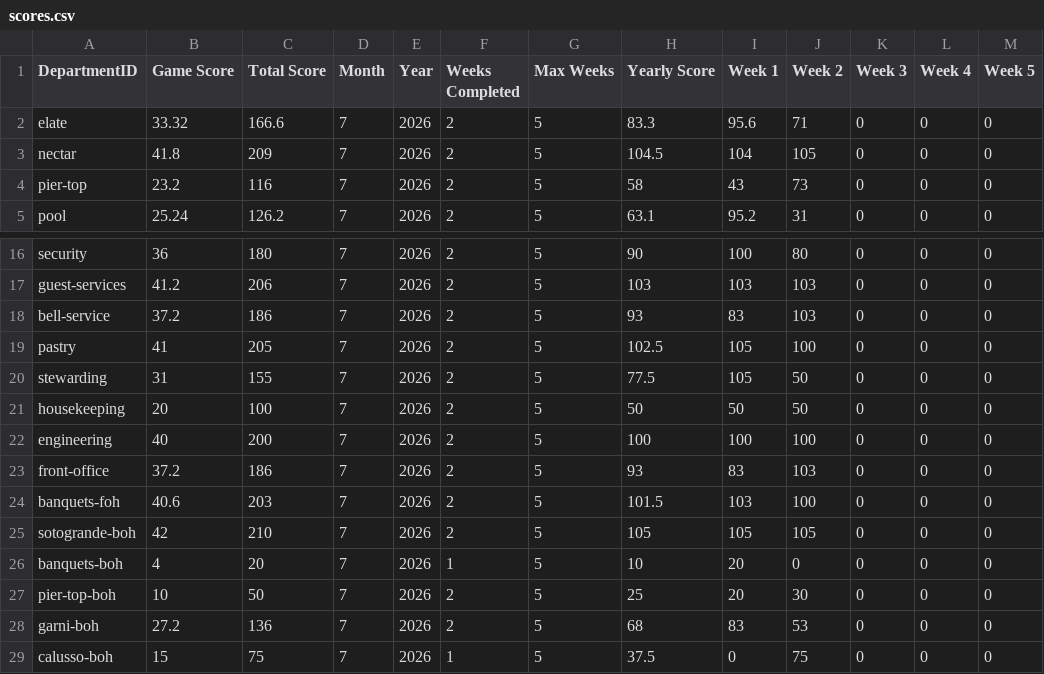
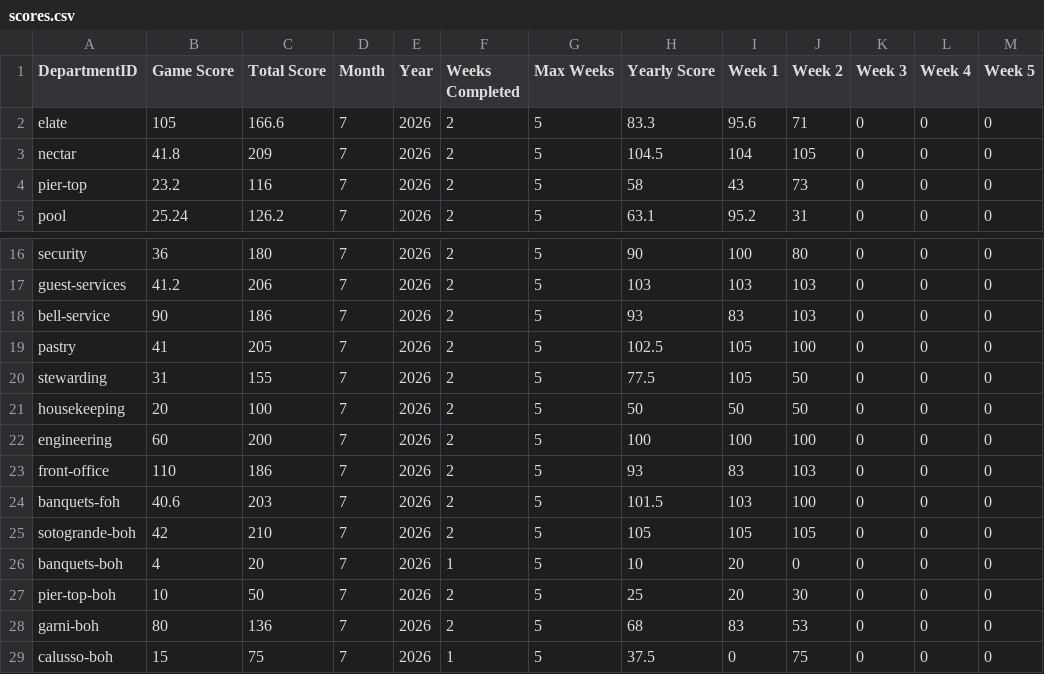
Before and after one commit to AFITZ704/Personal-Save-of-P66-Department-Monopoly, a CSV file: scores.csv, drawn as a sheet; only a part is shown, gaps mark what is left out.

Commit message:
Update game scores in scores.csv
Updated game scores for various departments and added new values.

```diff
--- a/scores.csv
+++ b/scores.csv
@@ -1,3 +1,3 @@
 DepartmentID,Game Score,Total Score,Month,Year,Weeks Completed,Max Weeks,Yearly Score,Week 1,Week 2,Week 3,Week 4,Week 5
-elate,33.32,166.6,7,2026,2,5,83.3,95.6,71,0,0,0
+elate,105,166.6,7,2026,2,5,83.3,95.6,71,0,0,0
 nectar,41.8,209,7,2026,2,5,104.5,104,105,0,0,0
@@ -17,3 +17,3 @@ security,36,180,7,2026,2,5,90,100,80,0,0,0
 guest-services,41.2,206,7,2026,2,5,103,103,103,0,0,0
-bell-service,37.2,186,7,2026,2,5,93,83,103,0,0,0
+bell-service,90,186,7,2026,2,5,93,83,103,0,0,0
 pastry,41,205,7,2026,2,5,102.5,105,100,0,0,0
@@ -21,4 +21,4 @@ stewarding,31,155,7,2026,2,5,77.5,105,50,0,0,0
 housekeeping,20,100,7,2026,2,5,50,50,50,0,0,0
-engineering,40,200,7,2026,2,5,100,100,100,0,0,0
-front-office,37.2,186,7,2026,2,5,93,83,103,0,0,0
+engineering,60,200,7,2026,2,5,100,100,100,0,0,0
+front-office,110,186,7,2026,2,5,93,83,103,0,0,0
 banquets-foh,40.6,203,7,2026,2,5,101.5,103,100,0,0,0
@@ -27,3 +27,3 @@ banquets-boh,4,20,7,2026,1,5,10,20,0,0,0,0
 pier-top-boh,10,50,7,2026,2,5,25,20,30,0,0,0
-garni-boh,27.2,136,7,2026,2,5,68,83,53,0,0,0
+garni-boh,80,136,7,2026,2,5,68,83,53,0,0,0
 calusso-boh,15,75,7,2026,1,5,37.5,0,75,0,0,0
```
